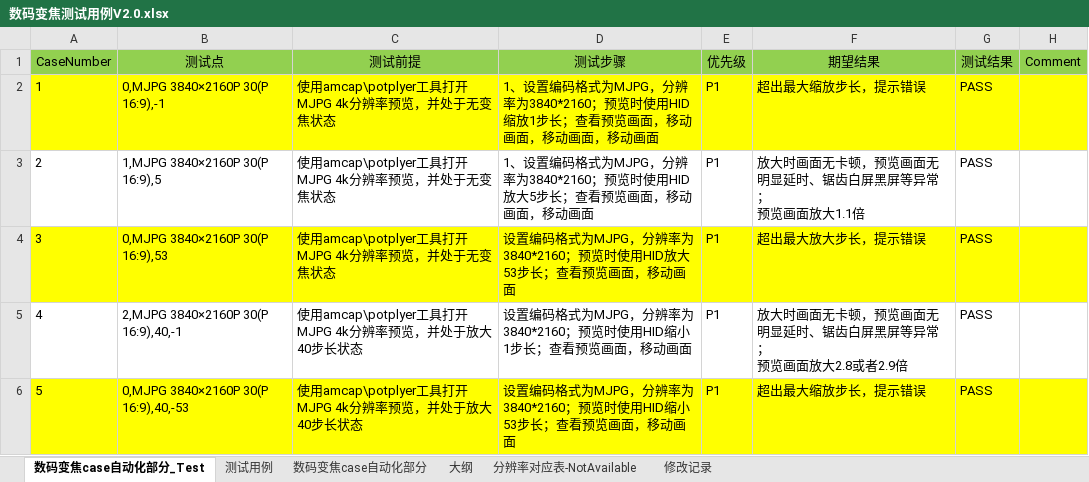
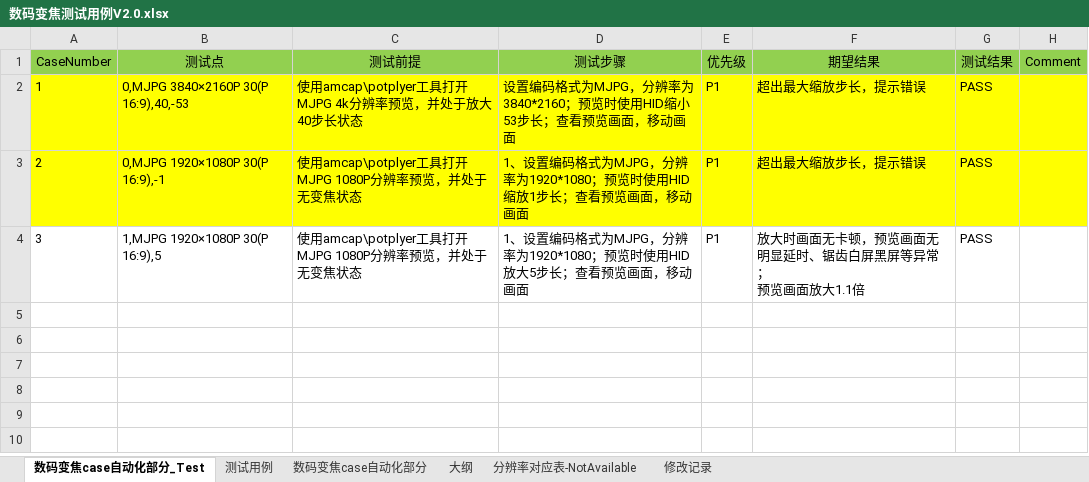
Before and after one commit to Hanlen520/pythonProject_seevision, an Excel workbook: twoDproject/digitalZoom/doc/数码变焦测试用例V2.0.xlsx, sheet 数码变焦case自动化部分_Test, drawn as a sheet; values as stored, in another font and other column widths than the file's, no borders; ↵ is a line break in a cell; the diff names each change by its address in the sheet, - before the commit and + after, or states it on an @@ line.

```diff
--- a/twoDproject/digitalZoom/doc/数码变焦测试用例V2.0.xlsx (sheet 数码变焦case自动化部分_Test)
+++ b/twoDproject/digitalZoom/doc/数码变焦测试用例V2.0.xlsx (sheet 数码变焦case自动化部分_Test)
-B2 (测试点): 0,MJPG 3840×2160P 30(P 16:9),-1
+B2 (测试点): 0,MJPG 3840×2160P 30(P 16:9),40,-53
-C2 (测试前提): 使用amcap\potplyer工具打开MJPG 4k分辨率预览，并处于无变焦状态
+C2 (测试前提): 使用amcap\potplyer工具打开MJPG 4k分辨率预览，并处于放大40步长状态
-D2 (测试步骤): 1、设置编码格式为MJPG，分辨率为3840*2160；预览时使用HID缩放1步长；查看预览画面，移动画面，移动画面，移…
+D2 (测试步骤): 设置编码格式为MJPG，分辨率为3840*2160；预览时使用HID缩小53步长；查看预览画面，移…
-A3:H3 fill: none
+A3:H3 fill: #FFFF00
-B3 (测试点): 1,MJPG 3840×2160P 30(P 16:9),5
+B3 (测试点): 0,MJPG 1920×1080P 30(P 16:9),-1
-C3:C4 (测试前提): 使用amcap\potplyer工具打开MJPG 4k分辨率预览，并处于无变焦状态
+C3:C4 (测试前提): 使用amcap\potplyer工具打开MJPG 1080P分辨率预览，并处于无变焦状态
-D3 (测试步骤): …分辨率为3840*2160；预览时使用HID放大5步长；查看预览画面，移动画面，移…
+D3 (测试步骤): …分辨率为1920*1080；预览时使用HID缩放1步长；查看预览画面，移…
-F3 (期望结果): 放大时画面无卡顿，预览画面无明显延时、锯齿白屏黑屏等异常； ↵ 预览画面放大1.1倍
+F3 (期望结果): 超出最大缩放步长，提示错误
-A4:H4 fill: #FFFF00
+A4:H4 fill: none
-B4 (测试点): 0,MJPG 3840×2160P 30(P 16:9),53
+B4 (测试点): 1,MJPG 1920×1080P 30(P 16:9),5
-D4 (测试步骤): 设置编码格式为MJPG，分辨率为3840*2160；预览时使用HID放大53步长；查…
+D4 (测试步骤): 1、设置编码格式为MJPG，分辨率为1920*1080；预览时使用HID放大5步长；查…
-F4 (期望结果): 超出最大放大步长，提示错误
+F4 (期望结果): 放大时画面无卡顿，预览画面无明显延时、锯齿白屏黑屏等异常； ↵ 预览画面放大1.1倍
-row 5: 4 | 2,MJPG 3840×2160P 30(P 16:9),40,-1 | 使用amcap\potplyer工具打开MJPG 4k分辨率预览，并处于放大40步长状态 | 设置编码格式为MJPG，分辨率为3840*2160；预览时使用HID缩小1步长；查看预览画面，移动画面 | P1 | 放大时画面无卡顿，预览画面无明显延时、锯齿白屏黑屏等异常； ↵ 预览画面放大2.8或者2.9倍 | PASS
-row 6: 5 | 0,MJPG 3840×2160P 30(P 16:9),40,-53 | 使用amcap\potplyer工具打开MJPG 4k分辨率预览，并处于放大40步长状态 | 设置编码格式为MJPG，分辨率为3840*2160；预览时使用HID缩小53步长；查看预览画面，移动画面 | P1 | 超出最大缩放步长，提示错误 | PASS
```
Also changed, not shown: sheet 数码变焦case自动化部分, 3 other files.
